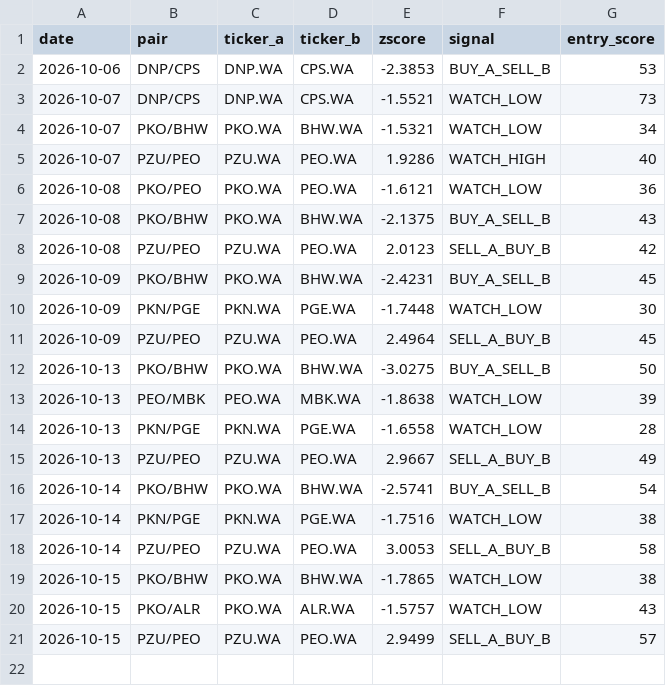
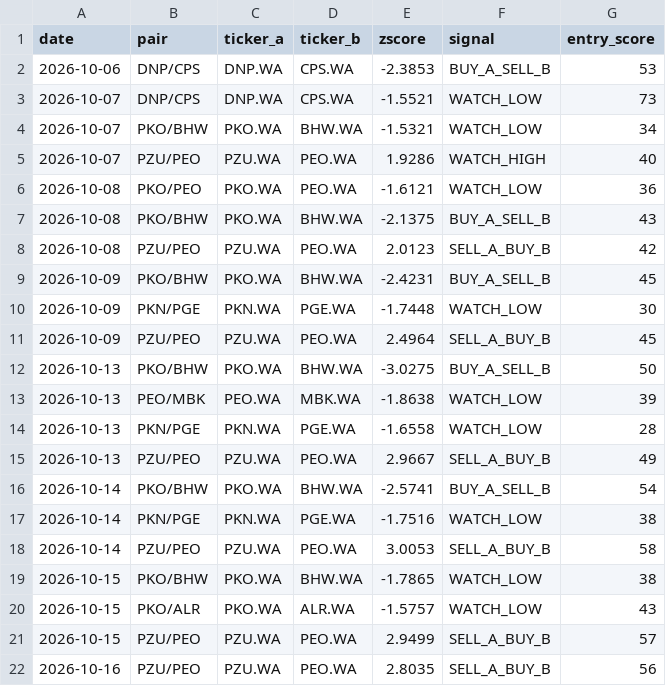
Before and after one commit to bojczuktymoteusz-alt/gpw-analyst, a CSV file: data/signal_journal.csv, drawn as a sheet; the diff names each change by its address in the sheet, - before the commit and + after, or states it on an @@ line.

```diff
--- a/data/signal_journal.csv
+++ b/data/signal_journal.csv
+row 22: 2026-10-16 | PZU/PEO | PZU.WA | PEO.WA | 2.8035 | SELL_A_BUY_B | 56
```
Also changed, not shown: data/daily_prices.csv, 2 other files.
